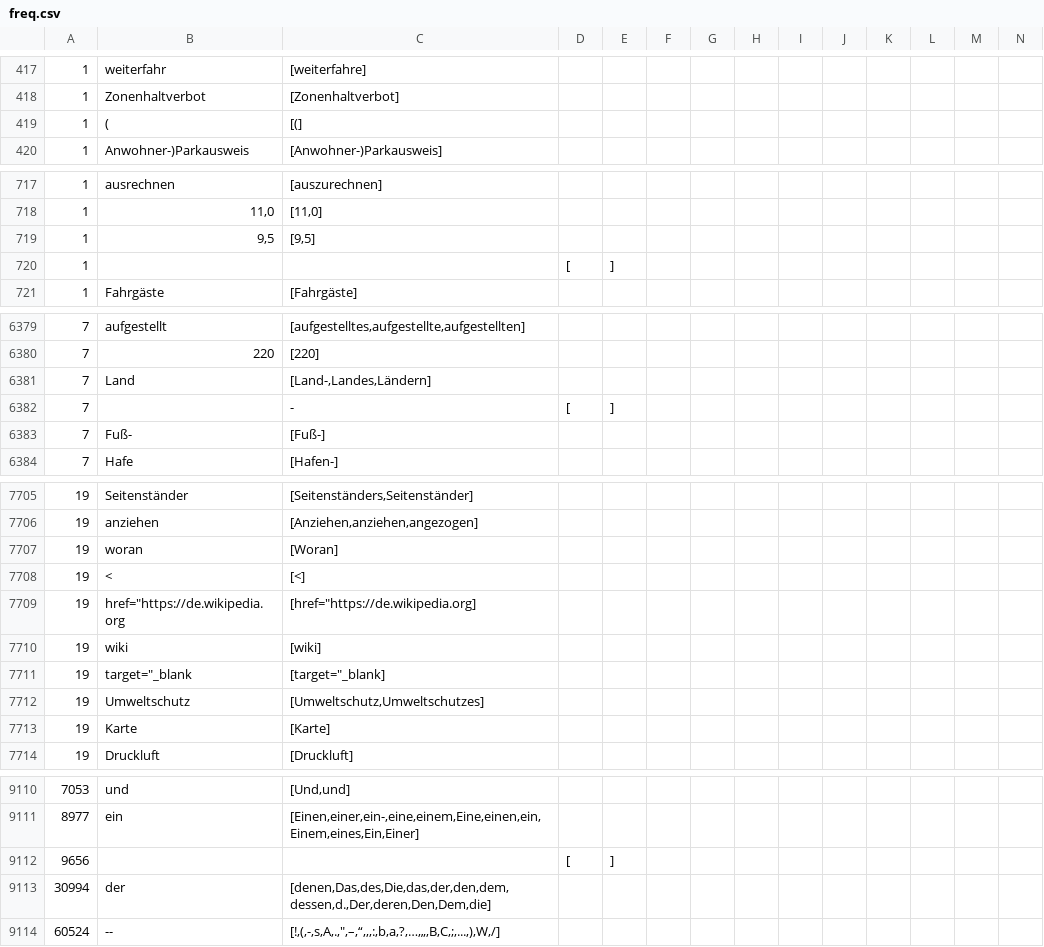
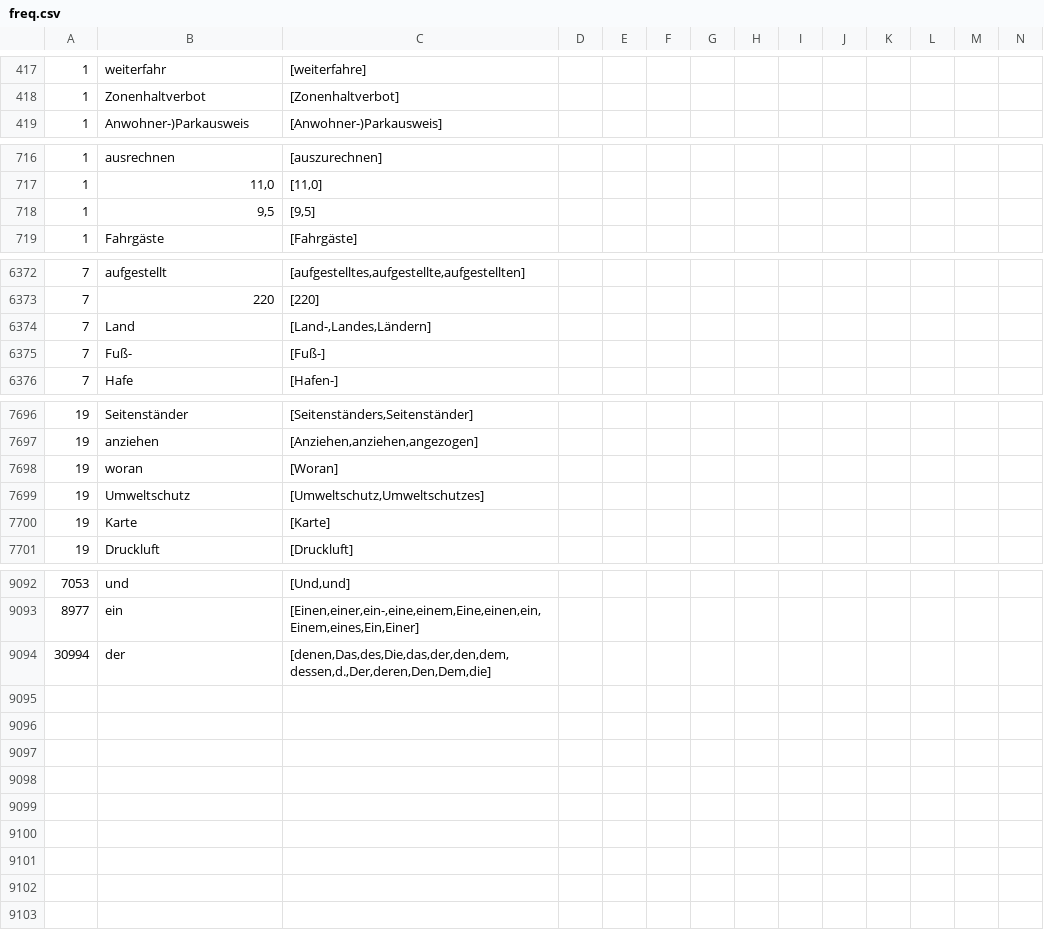
Before and after one commit to simonmysun/Wortschatz-aus-dem-Amtlichen-Fragenkatalog-fuer-Fuehrerscheine, a CSV file: freq.csv, drawn as a sheet; only a part is shown, gaps mark what is left out; rows hold the shown columns only; the diff covers the shown part only; the diff names each change by its address in the sheet, - before the commit and + after, or states it on an @@ line.

Commit message:
remove punctuations, etc in freq.csv

```diff
--- a/freq.csv
+++ b/freq.csv
-row 419: 1 | ( | [(]
-row 720: 1 |  |  | [ | ]
-row 6382: 7 |  | - | [ | ]
-row 7708: 19 | < | [<]
-row 7709: 19 | href="https://de.wikipedia.org | [href="https://de.wikipedia.org]
-row 7710: 19 | wiki | [wiki]
-row 7711: 19 | target="_blank | [target="_blank]
-row 9112: 9656 |  |  | [ | ]
-row 9114: 60524 | -- | [!,(,-,s,A,.,",–,“,,,:,b,a,?,…,„,B,C,;,...,),W,/]
```
Also changed, not shown: 11 removed rows elsewhere in this file.
